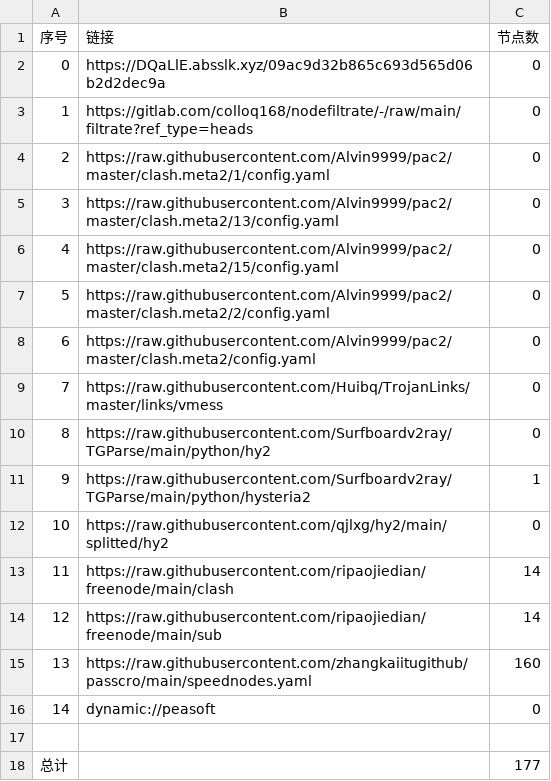
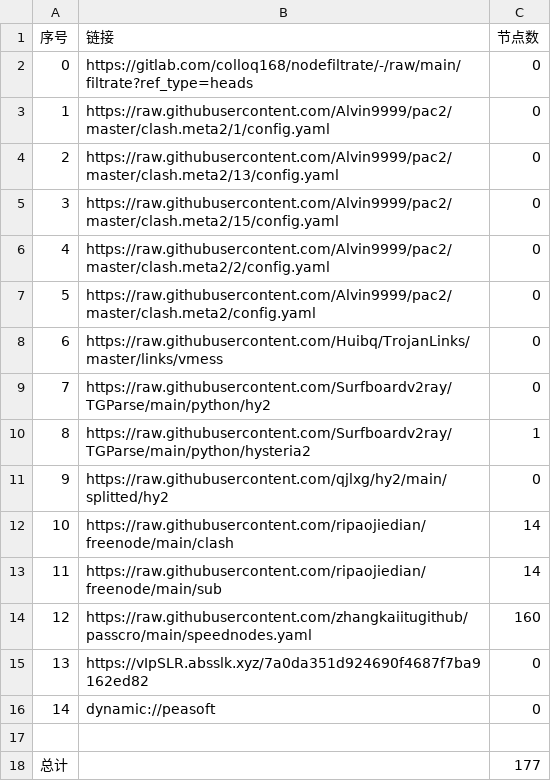
Before and after one commit to hnonly/AutoMergePublicNodes, a CSV file: list_result.csv, drawn as a sheet; removed rows and columns are numbered as before the commit, all else as after; the diff names each change by its address in the sheet, - before the commit and + after, or states it on an @@ line.

```diff
--- a/list_result.csv
+++ b/list_result.csv
-row 2: 0 | https://DQaLlE.absslk.xyz/09ac9d32b865c693d565d06b2d2dec9a | 0
@@ column A (序号) renumbered between rows 2 and 14 @@
+row 15: 13 | https://vIpSLR.absslk.xyz/7a0da351d924690f4687f7ba9162ed82 | 0
```
Also changed, not shown: 27 other files.
